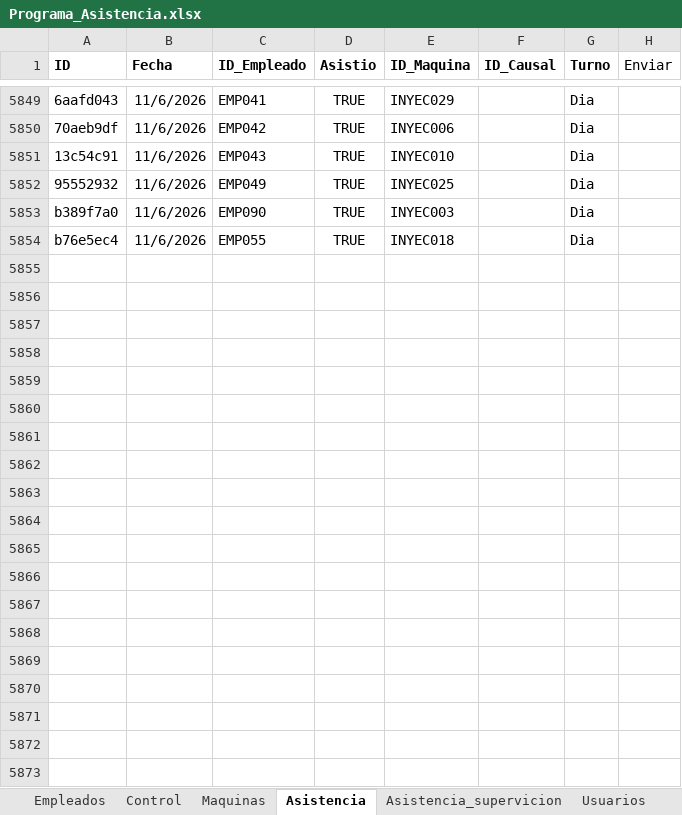
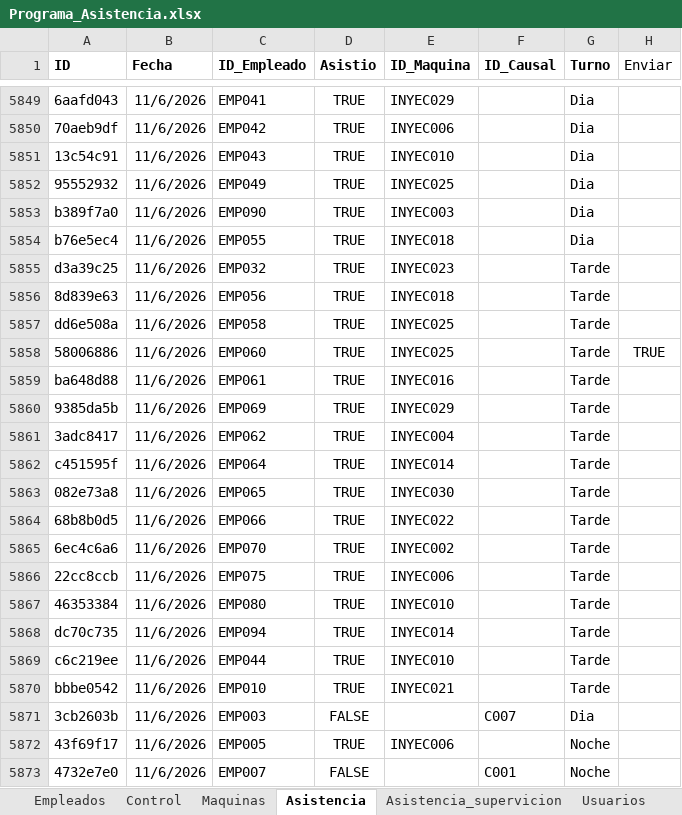
Before and after one commit to KevinQuimbayo/dashboard-merciko-data, an Excel workbook: Programa_Asistencia.xlsx, sheet Asistencia, drawn as a sheet; only a part is shown, gaps mark what is left out; values as stored, in another font and other column widths than the file's, no borders; table styles not drawn; the diff covers the shown part only; the diff names each change by its address in the sheet, - before the commit and + after, or states it on an @@ line.

Commit message:
Sync - 2026-11-17 06:02

```diff
--- a/Programa_Asistencia.xlsx (sheet Asistencia)
+++ b/Programa_Asistencia.xlsx (sheet Asistencia)
+row 5855: d3a39c25 | 11/6/2026 | EMP032 | TRUE | INYEC023 |  | Tarde
+row 5856: 8d839e63 | 11/6/2026 | EMP056 | TRUE | INYEC018 |  | Tarde
+row 5857: dd6e508a | 11/6/2026 | EMP058 | TRUE | INYEC025 |  | Tarde
+row 5858: 58006886 | 11/6/2026 | EMP060 | TRUE | INYEC025 |  | Tarde | TRUE
+row 5859: ba648d88 | 11/6/2026 | EMP061 | TRUE | INYEC016 |  | Tarde
+row 5860: 9385da5b | 11/6/2026 | EMP069 | TRUE | INYEC029 |  | Tarde
+row 5861: 3adc8417 | 11/6/2026 | EMP062 | TRUE | INYEC004 |  | Tarde
+row 5862: c451595f | 11/6/2026 | EMP064 | TRUE | INYEC014 |  | Tarde
+row 5863: 082e73a8 | 11/6/2026 | EMP065 | TRUE | INYEC030 |  | Tarde
+row 5864: 68b8b0d5 | 11/6/2026 | EMP066 | TRUE | INYEC022 |  | Tarde
+row 5865: 6ec4c6a6 | 11/6/2026 | EMP070 | TRUE | INYEC002 |  | Tarde
+row 5866: 22cc8ccb | 11/6/2026 | EMP075 | TRUE | INYEC006 |  | Tarde
+row 5867: 46353384 | 11/6/2026 | EMP080 | TRUE | INYEC010 |  | Tarde
+row 5868: dc70c735 | 11/6/2026 | EMP094 | TRUE | INYEC014 |  | Tarde
+row 5869: c6c219ee | 11/6/2026 | EMP044 | TRUE | INYEC010 |  | Tarde
+row 5870: bbbe0542 | 11/6/2026 | EMP010 | TRUE | INYEC021 |  | Tarde
+row 5871: 3cb2603b | 11/6/2026 | EMP003 | FALSE |  | C007 | Dia
+row 5872: 43f69f17 | 11/6/2026 | EMP005 | TRUE | INYEC006 |  | Noche
+row 5873: 4732e7e0 | 11/6/2026 | EMP007 | FALSE |  | C001 | Noche
```
Also changed, not shown: 223 added rows elsewhere in this sheet, sheet Control.
